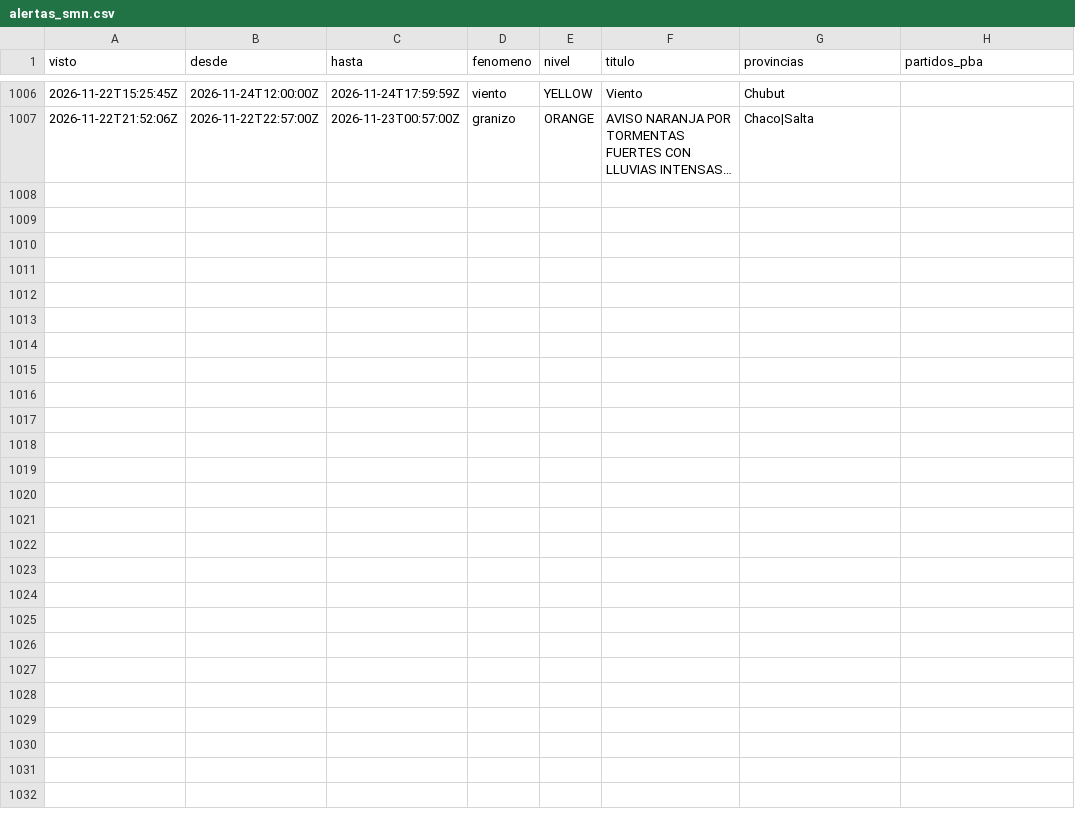
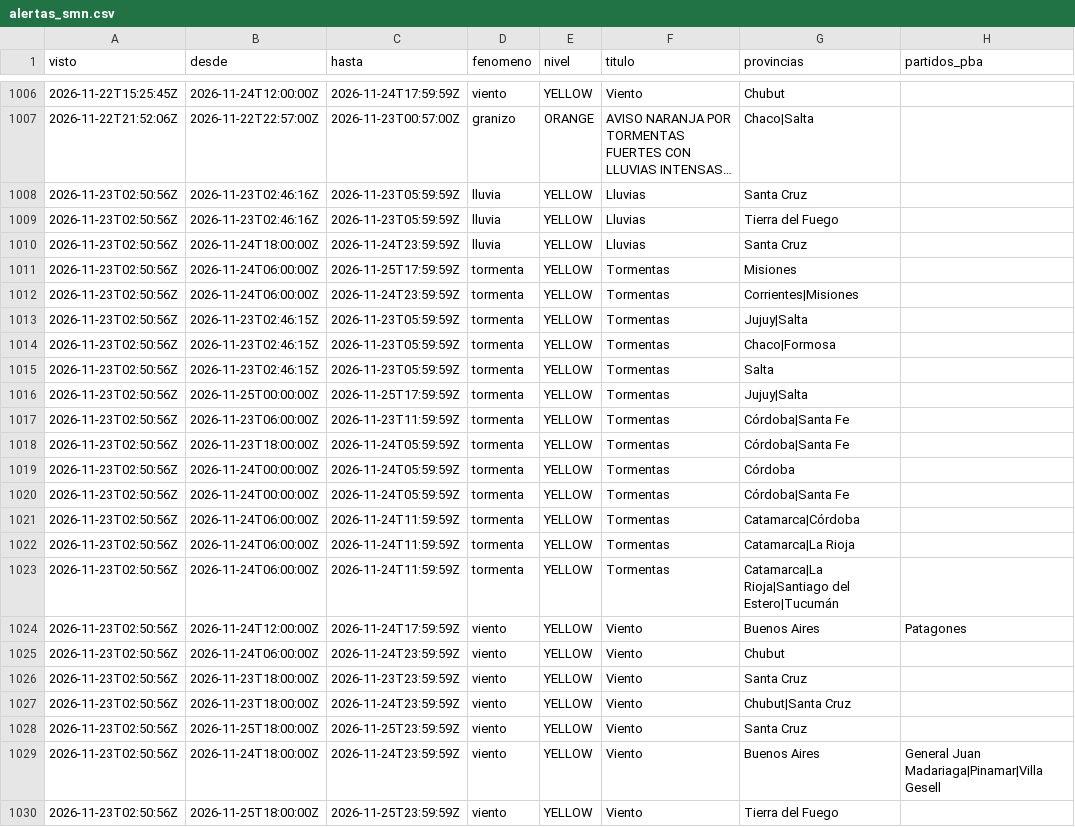
Before and after one commit to consultoradiagonales/Qu-pasa-en-tu-barrio, a CSV file: argwx/data/historico/alertas_smn.csv, drawn as a sheet; only a part is shown, gaps mark what is left out; long unchanged cells end in …; the diff names each change by its address in the sheet, - before the commit and + after, or states it on an @@ line.

```diff
--- a/argwx/data/historico/alertas_smn.csv
+++ b/argwx/data/historico/alertas_smn.csv
+row 1008: 2026-11-23T02:50:56Z | 2026-11-23T02:46:16Z | 2026-11-23T05:59:59Z | lluvia | YELLOW | Lluvias | Santa Cruz
+row 1009: 2026-11-23T02:50:56Z | 2026-11-23T02:46:16Z | 2026-11-23T05:59:59Z | lluvia | YELLOW | Lluvias | Tierra del Fuego
+row 1010: 2026-11-23T02:50:56Z | 2026-11-24T18:00:00Z | 2026-11-24T23:59:59Z | lluvia | YELLOW | Lluvias | Santa Cruz
+row 1011: 2026-11-23T02:50:56Z | 2026-11-24T06:00:00Z | 2026-11-25T17:59:59Z | tormenta | YELLOW | Tormentas | Misiones
+row 1012: 2026-11-23T02:50:56Z | 2026-11-24T06:00:00Z | 2026-11-24T23:59:59Z | tormenta | YELLOW | Tormentas | Corrientes|Misiones
+row 1013: 2026-11-23T02:50:56Z | 2026-11-23T02:46:15Z | 2026-11-23T05:59:59Z | tormenta | YELLOW | Tormentas | Jujuy|Salta
+row 1014: 2026-11-23T02:50:56Z | 2026-11-23T02:46:15Z | 2026-11-23T05:59:59Z | tormenta | YELLOW | Tormentas | Chaco|Formosa
+row 1015: 2026-11-23T02:50:56Z | 2026-11-23T02:46:15Z | 2026-11-23T05:59:59Z | tormenta | YELLOW | Tormentas | Salta
+row 1016: 2026-11-23T02:50:56Z | 2026-11-25T00:00:00Z | 2026-11-25T17:59:59Z | tormenta | YELLOW | Tormentas | Jujuy|Salta
+row 1017: 2026-11-23T02:50:56Z | 2026-11-23T06:00:00Z | 2026-11-23T11:59:59Z | tormenta | YELLOW | Tormentas | Córdoba|Santa Fe
+row 1018: 2026-11-23T02:50:56Z | 2026-11-23T18:00:00Z | 2026-11-24T05:59:59Z | tormenta | YELLOW | Tormentas | Córdoba|Santa Fe
+row 1019: 2026-11-23T02:50:56Z | 2026-11-24T00:00:00Z | 2026-11-24T05:59:59Z | tormenta | YELLOW | Tormentas | Córdoba
+row 1020: 2026-11-23T02:50:56Z | 2026-11-24T00:00:00Z | 2026-11-24T05:59:59Z | tormenta | YELLOW | Tormentas | Córdoba|Santa Fe
+row 1021: 2026-11-23T02:50:56Z | 2026-11-24T06:00:00Z | 2026-11-24T11:59:59Z | tormenta | YELLOW | Tormentas | Catamarca|Córdoba
+row 1022: 2026-11-23T02:50:56Z | 2026-11-24T06:00:00Z | 2026-11-24T11:59:59Z | tormenta | YELLOW | Tormentas | Catamarca|La Rioja
+row 1023: 2026-11-23T02:50:56Z | 2026-11-24T06:00:00Z | 2026-11-24T11:59:59Z | tormenta | YELLOW | Tormentas | Catamarca|La Rioja|Santiago del Estero|Tucumán
+row 1024: 2026-11-23T02:50:56Z | 2026-11-24T12:00:00Z | 2026-11-24T17:59:59Z | viento | YELLOW | Viento | Buenos Aires | Patagones
+row 1025: 2026-11-23T02:50:56Z | 2026-11-24T06:00:00Z | 2026-11-24T23:59:59Z | viento | YELLOW | Viento | Chubut
+row 1026: 2026-11-23T02:50:56Z | 2026-11-23T18:00:00Z | 2026-11-23T23:59:59Z | viento | YELLOW | Viento | Santa Cruz
+row 1027: 2026-11-23T02:50:56Z | 2026-11-23T18:00:00Z | 2026-11-24T23:59:59Z | viento | YELLOW | Viento | Chubut|Santa Cruz
+row 1028: 2026-11-23T02:50:56Z | 2026-11-25T18:00:00Z | 2026-11-25T23:59:59Z | viento | YELLOW | Viento | Santa Cruz
+row 1029: 2026-11-23T02:50:56Z | 2026-11-24T18:00:00Z | 2026-11-24T23:59:59Z | viento | YELLOW | Viento | Buenos Aires | General Juan Madariaga|Pinamar|Villa Gesell
+row 1030: 2026-11-23T02:50:56Z | 2026-11-25T18:00:00Z | 2026-11-25T23:59:59Z | viento | YELLOW | Viento | Tierra del Fuego
```
Also changed, not shown: 13 other files.
